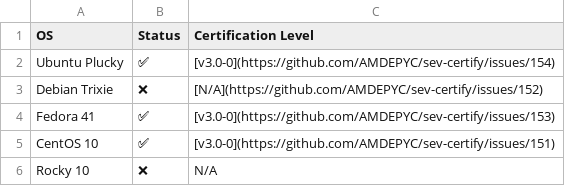
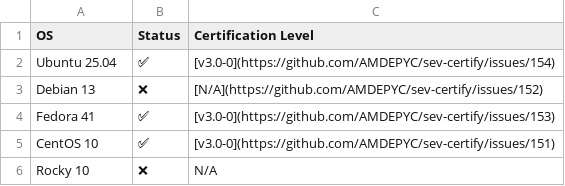
Before and after one commit to amd-aliem/snpcert, a CSV file: cert-matrix/cert-matrix.csv, drawn as a sheet.

Commit message:
fix: use numerical OS name

```diff
--- a/cert-matrix/cert-matrix.csv
+++ b/cert-matrix/cert-matrix.csv
@@ -1,4 +1,4 @@
 OS, Status, Certification Level
-Ubuntu Plucky, ✅, [v3.0-0](https://github.com/AMDEPYC/sev-certify/issues/154)
-Debian Trixie, ❌, [N/A](https://github.com/AMDEPYC/sev-certify/issues/152)
+Ubuntu 25.04, ✅, [v3.0-0](https://github.com/AMDEPYC/sev-certify/issues/154)
+Debian 13, ❌, [N/A](https://github.com/AMDEPYC/sev-certify/issues/152)
 Fedora 41, ✅, [v3.0-0](https://github.com/AMDEPYC/sev-certify/issues/153)
```
